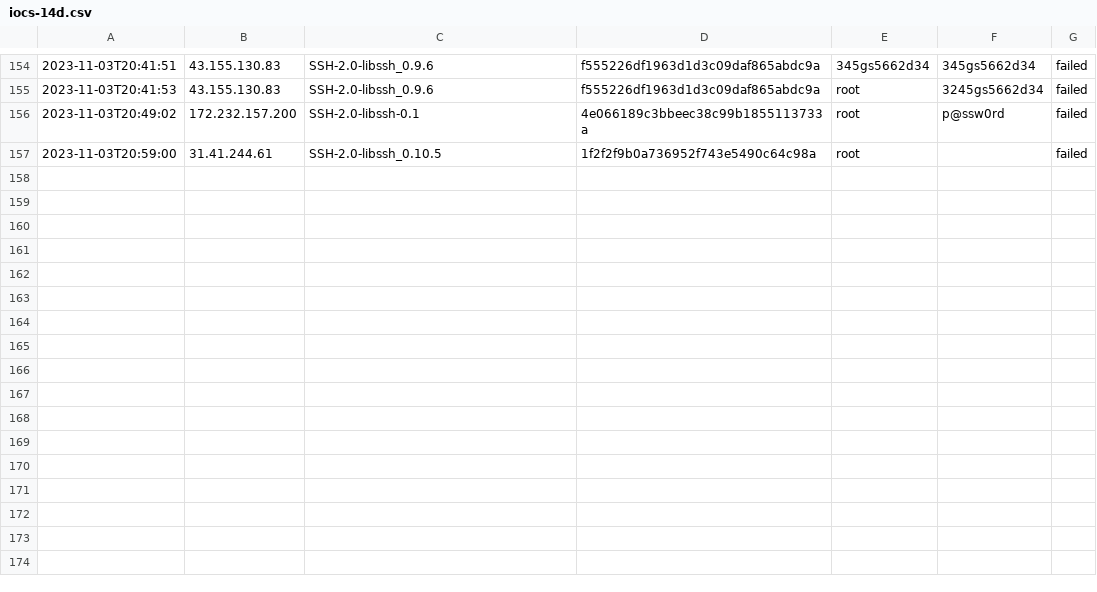
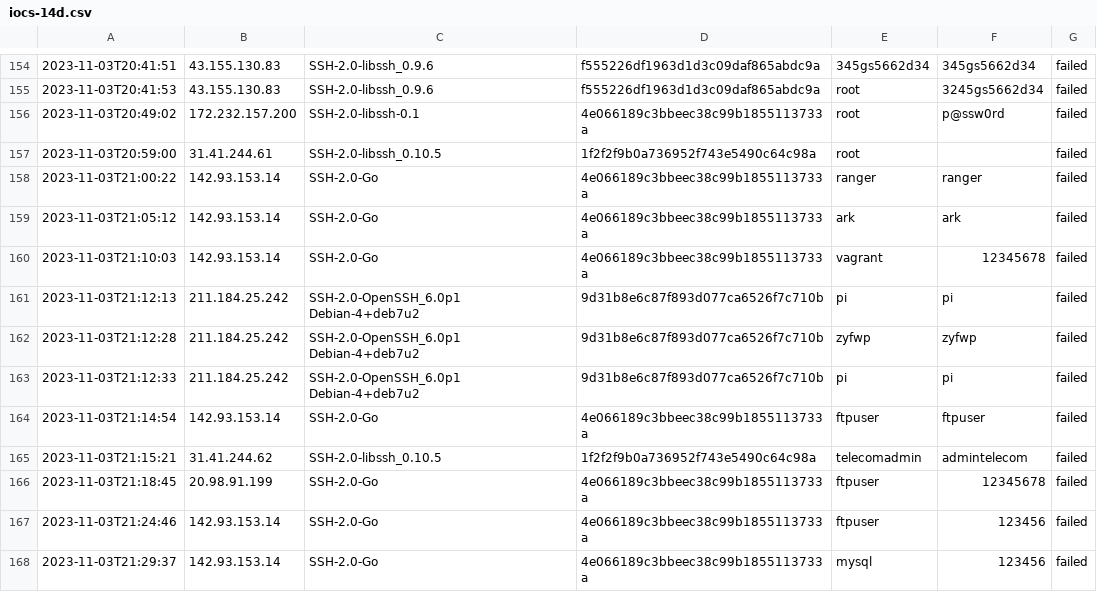
Before and after one commit to cylaris/sshtrap, a CSV file: honeypot/ssh/iocs-14d.csv, drawn as a sheet; only a part is shown, gaps mark what is left out.

Commit message:
Update Honeypot IOC files

```diff
--- a/honeypot/ssh/iocs-14d.csv
+++ b/honeypot/ssh/iocs-14d.csv
@@ -157 +157,12 @@
 2023-11-03T20:59:00,31.41.244.61,SSH-2.0-libssh_0.10.5,1f2f2f9b0a736952f743e5490c64c98a,root,,failed
+2023-11-03T21:00:22,142.93.153.14,SSH-2.0-Go,4e066189c3bbeec38c99b1855113733a,ranger,ranger,failed
+2023-11-03T21:05:12,142.93.153.14,SSH-2.0-Go,4e066189c3bbeec38c99b1855113733a,ark,ark,failed
+2023-11-03T21:10:03,142.93.153.14,SSH-2.0-Go,4e066189c3bbeec38c99b1855113733a,vagrant,12345678,failed
+2023-11-03T21:12:13,211.184.25.242,SSH-2.0-OpenSSH_6.0p1 Debian-4+deb7u2,9d31b8e6c87f893d077ca6526f7c710b,pi,pi,failed
+2023-11-03T21:12:28,211.184.25.242,SSH-2.0-OpenSSH_6.0p1 Debian-4+deb7u2,9d31b8e6c87f893d077ca6526f7c710b,zyfwp,zyfwp,failed
+2023-11-03T21:12:33,211.184.25.242,SSH-2.0-OpenSSH_6.0p1 Debian-4+deb7u2,9d31b8e6c87f893d077ca6526f7c710b,pi,pi,failed
+2023-11-03T21:14:54,142.93.153.14,SSH-2.0-Go,4e066189c3bbeec38c99b1855113733a,ftpuser,ftpuser,failed
+2023-11-03T21:15:21,31.41.244.62,SSH-2.0-libssh_0.10.5,1f2f2f9b0a736952f743e5490c64c98a,telecomadmin,admintelecom,failed
+2023-11-03T21:18:45,20.98.91.199,SSH-2.0-Go,4e066189c3bbeec38c99b1855113733a,ftpuser,12345678,failed
+2023-11-03T21:24:46,142.93.153.14,SSH-2.0-Go,4e066189c3bbeec38c99b1855113733a,ftpuser,123456,failed
+2023-11-03T21:29:37,142.93.153.14,SSH-2.0-Go,4e066189c3bbeec38c99b1855113733a,mysql,123456,failed
```
Also changed, not shown: honeypot/ssh/iocs-30d.csv.
